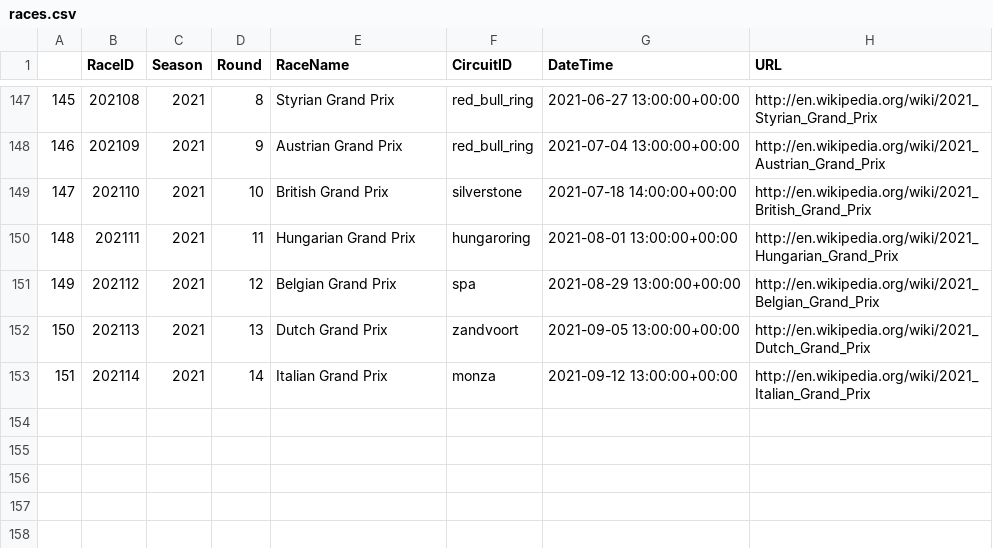
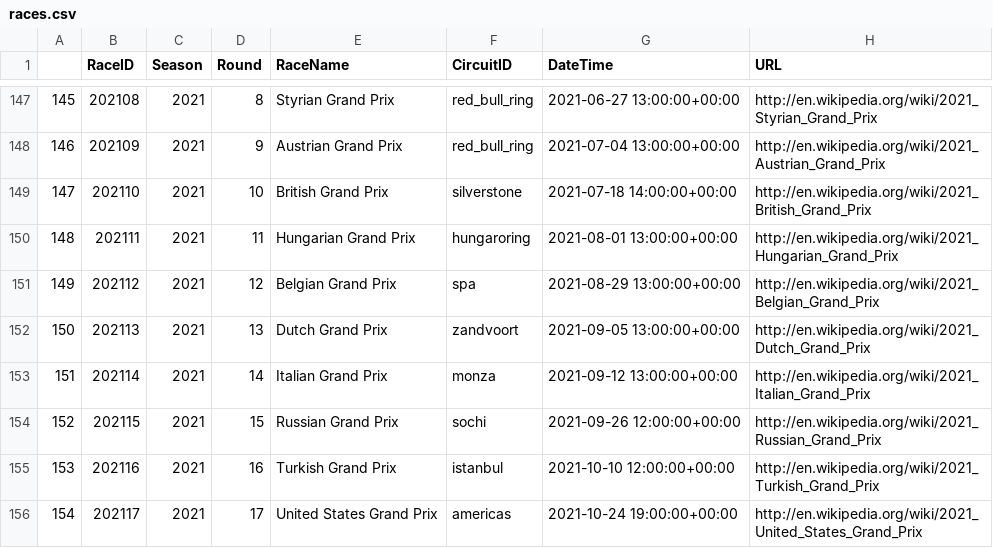
Before and after one commit to cwf231/f1_analysis, a CSV file: data/races.csv, drawn as a sheet; only a part is shown, gaps mark what is left out; the diff names each change by its address in the sheet, - before the commit and + after, or states it on an @@ line.

```diff
--- a/data/races.csv
+++ b/data/races.csv
+row 154: 152 | 202115 | 2021 | 15 | Russian Grand Prix | sochi | 2021-09-26 12:00:00+00:00 | http://en.wikipedia.org/wiki/2021_Russian_Grand_Prix
+row 155: 153 | 202116 | 2021 | 16 | Turkish Grand Prix | istanbul | 2021-10-10 12:00:00+00:00 | http://en.wikipedia.org/wiki/2021_Turkish_Grand_Prix
+row 156: 154 | 202117 | 2021 | 17 | United States Grand Prix | americas | 2021-10-24 19:00:00+00:00 | http://en.wikipedia.org/wiki/2021_United_States_Grand_Prix
```
Also changed, not shown: data/circuits.csv, data/results.csv, 1 other file.
